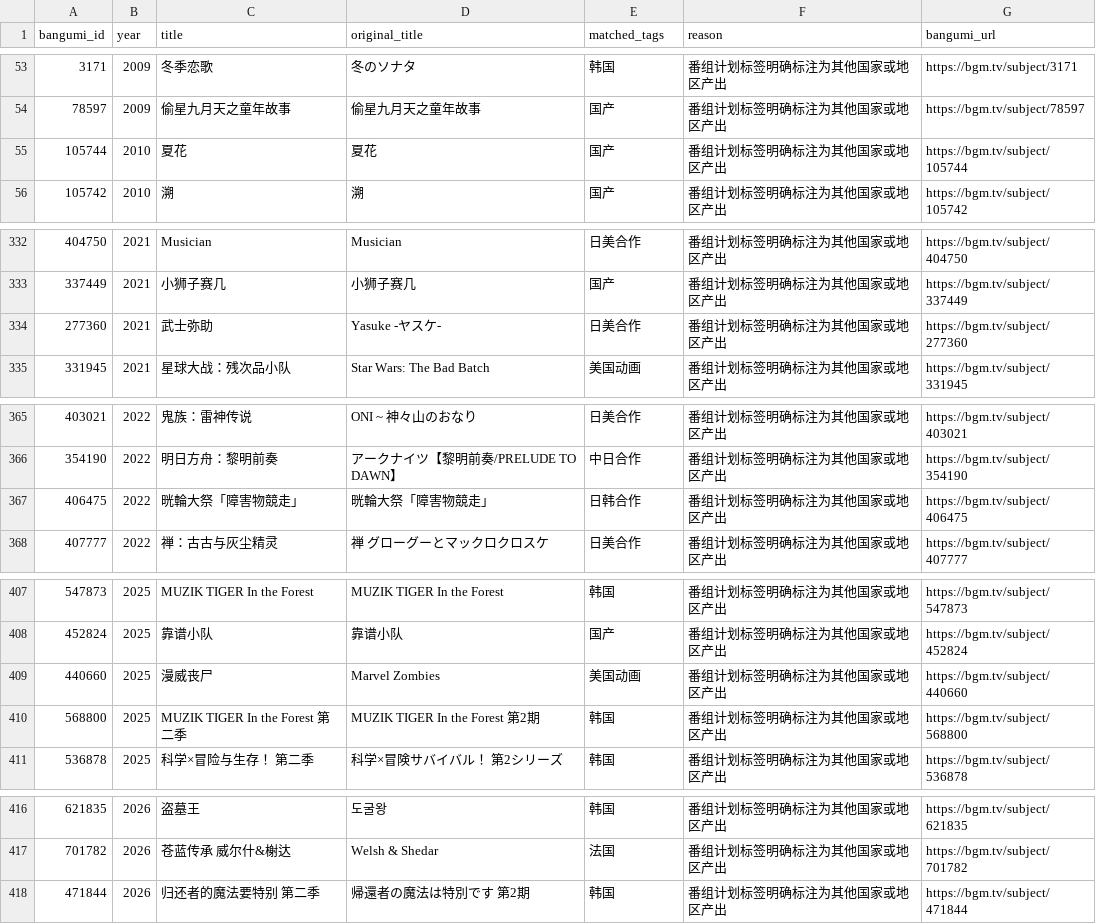
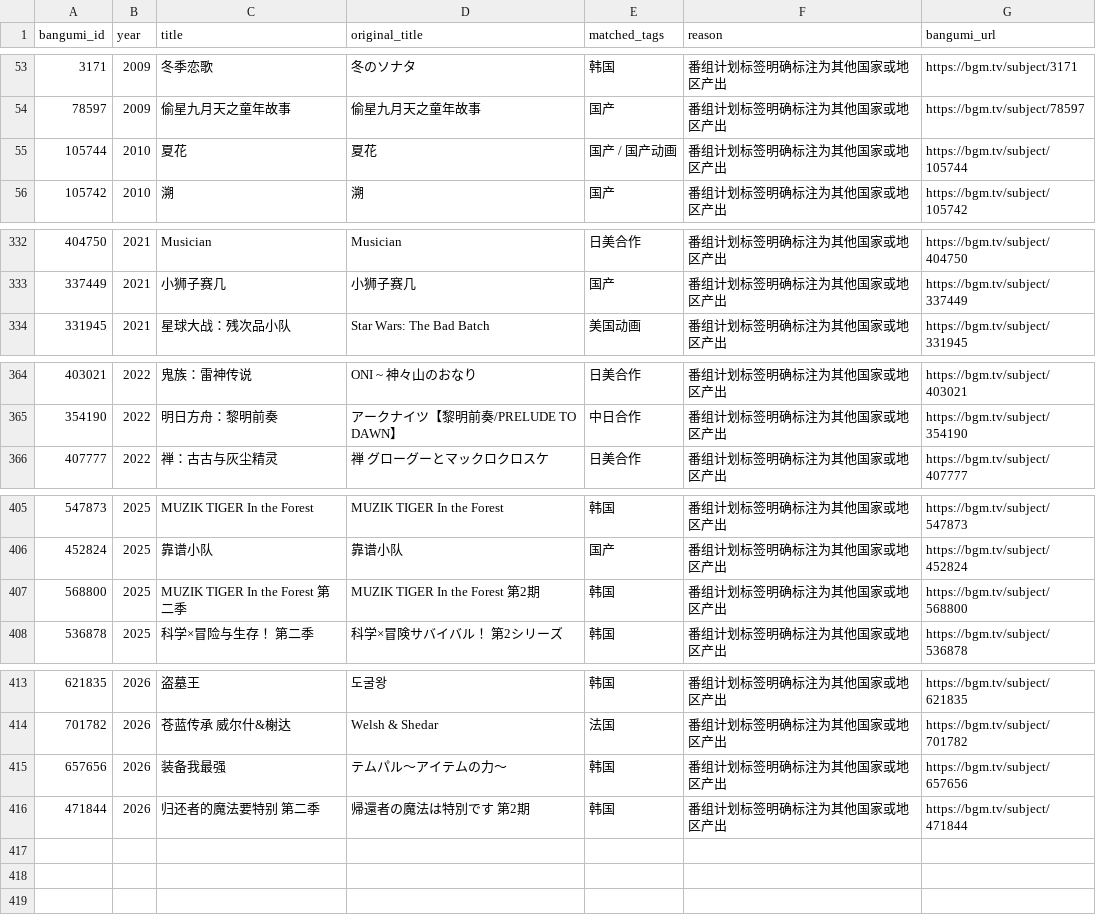
Before and after one commit to 37kevinking-png/anime-atlas, a CSV file: data/classification/explicit-foreign-country-exclusions.csv, drawn as a sheet; only a part is shown, gaps mark what is left out.

```diff
--- a/data/classification/explicit-foreign-country-exclusions.csv
+++ b/data/classification/explicit-foreign-country-exclusions.csv
@@ -54,3 +54,3 @@
 78597,2009,偷星九月天之童年故事,偷星九月天之童年故事,国产,番组计划标签明确标注为其他国家或地区产出,https://bgm.tv/subject/78597
-105744,2010,夏花,夏花,国产,番组计划标签明确标注为其他国家或地区产出,https://bgm.tv/subject/105744
+105744,2010,夏花,夏花,国产 / 国产动画,番组计划标签明确标注为其他国家或地区产出,https://bgm.tv/subject/105744
 105742,2010,溯,溯,国产,番组计划标签明确标注为其他国家或地区产出,https://bgm.tv/subject/105742
@@ -333,3 +333,2 @@
 337449,2021,小狮子赛几,小狮子赛几,国产,番组计划标签明确标注为其他国家或地区产出,https://bgm.tv/subject/337449
-277360,2021,武士弥助,Yasuke -ヤスケ-,日美合作,番组计划标签明确标注为其他国家或地区产出,https://bgm.tv/subject/277360
 331945,2021,星球大战：残次品小队,Star Wars: The Bad Batch,美国动画,番组计划标签明确标注为其他国家或地区产出,https://bgm.tv/subject/331945
@@ -366,3 +365,2 @@
 354190,2022,明日方舟：黎明前奏,アークナイツ【黎明前奏/PRELUDE TO DAWN】,中日合作,番组计划标签明确标注为其他国家或地区产出,https://bgm.tv/subject/354190
-406475,2022,晄輪大祭「障害物競走」,晄輪大祭「障害物競走」,日韩合作,番组计划标签明确标注为其他国家或地区产出,https://bgm.tv/subject/406475
 407777,2022,禅：古古与灰尘精灵,禅 グローグーとマックロクロスケ,日美合作,番组计划标签明确标注为其他国家或地区产出,https://bgm.tv/subject/407777
@@ -408,3 +406,2 @@
 452824,2025,靠谱小队,靠谱小队,国产,番组计划标签明确标注为其他国家或地区产出,https://bgm.tv/subject/452824
-440660,2025,漫威丧尸,Marvel Zombies,美国动画,番组计划标签明确标注为其他国家或地区产出,https://bgm.tv/subject/440660
 568800,2025,MUZIK TIGER In the Forest 第二季,MUZIK TIGER In the Forest 第2期,韩国,番组计划标签明确标注为其他国家或地区产出,https://bgm.tv/subject/568800
@@ -417,2 +414,3 @@
 701782,2026,苍蓝传承 威尔什&榭达,Welsh & Shedar,法国,番组计划标签明确标注为其他国家或地区产出,https://bgm.tv/subject/701782
+657656,2026,装备我最强,テムパル～アイテムの力～,韩国,番组计划标签明确标注为其他国家或地区产出,https://bgm.tv/subject/657656
 471844,2026,归还者的魔法要特别 第二季,帰還者の魔法は特別です 第2期,韩国,番组计划标签明确标注为其他国家或地区产出,https://bgm.tv/subject/471844
```
Also changed, not shown: 11 other files.
